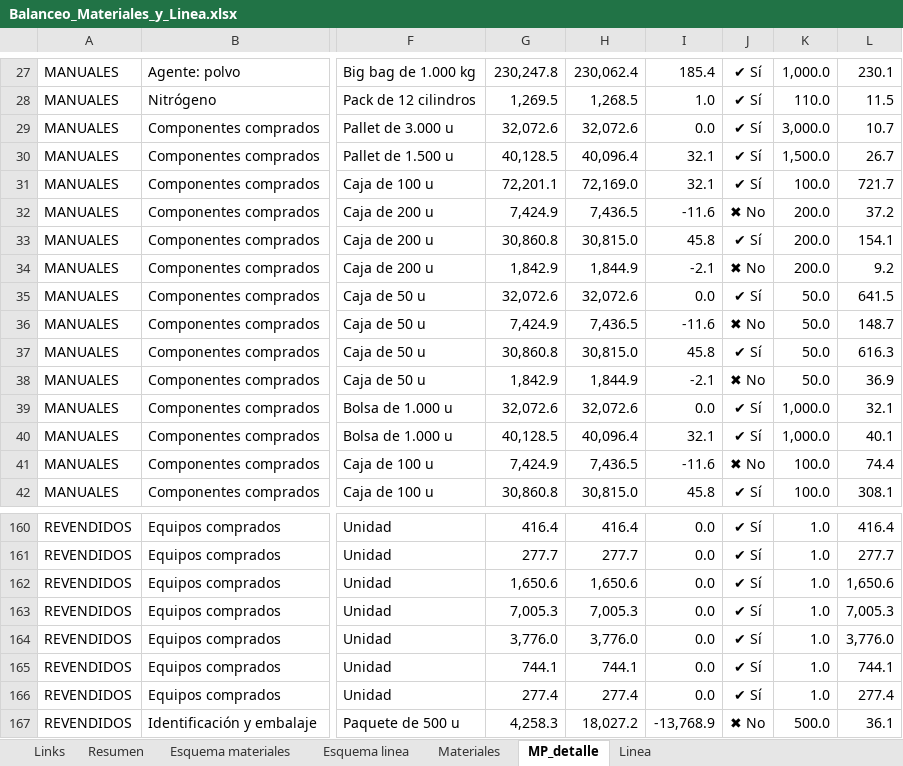
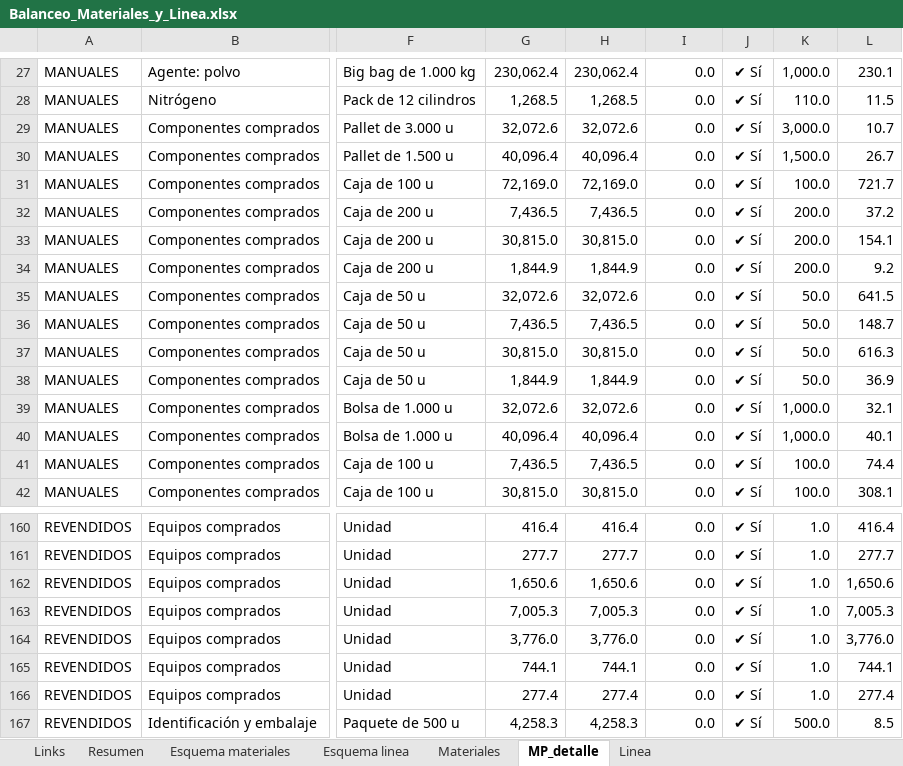
Before and after one commit to TadeoSinay/planos_industrial_flama, an Excel workbook: salida/Balanceo_Materiales_y_Linea.xlsx, sheet MP_detalle, drawn as a sheet; only a part is shown, gaps mark what is left out; values as stored, in another font and other column widths than the file's, no borders; conditional formats not drawn; the diff covers the shown part only; the diff names each change by its address in the sheet, - before the commit and + after, or states it on an @@ line.

```diff
--- a/salida/Balanceo_Materiales_y_Linea.xlsx (sheet MP_detalle)
+++ b/salida/Balanceo_Materiales_y_Linea.xlsx (sheet MP_detalle)
-G27: 230,247.8
+G27: 230,062.4
-I27: 185.4
+I27: 0.0
-G28: 1,269.5
+G28: 1,268.5
-I28: 1.0
+I28: 0.0
-G30: 40,128.5
+G30: 40,096.4
-I30:I31: 32.1
+I30:I31: 0.0
-G31: 72,201.1
+G31: 72,169.0
-G32: 7,424.9
+G32: 7,436.5
-I32: -11.6
+I32: 0.0
-J32: ✖ No
+J32: ✔ Sí
-G33: 30,860.8
+G33: 30,815.0
-I33: 45.8
+I33: 0.0
-G34: 1,842.9
+G34: 1,844.9
-I34: -2.1
+I34: 0.0
-J34: ✖ No
+J34: ✔ Sí
-G36: 7,424.9
+G36: 7,436.5
-I36: -11.6
+I36: 0.0
-J36: ✖ No
+J36: ✔ Sí
-G37: 30,860.8
+G37: 30,815.0
-I37: 45.8
+I37: 0.0
-G38: 1,842.9
+G38: 1,844.9
-I38: -2.1
+I38: 0.0
-J38: ✖ No
+J38: ✔ Sí
-G40: 40,128.5
+G40: 40,096.4
-I40: 32.1
+I40: 0.0
-G41: 7,424.9
+G41: 7,436.5
-I41: -11.6
+I41: 0.0
-J41: ✖ No
+J41: ✔ Sí
-G42: 30,860.8
+G42: 30,815.0
-I42: 45.8
+I42: 0.0
-H167: 18,027.2
+H167: 4,258.3
-I167: -13,768.9
+I167: 0.0
-J167: ✖ No
+J167: ✔ Sí
-L167: 36.1
+L167: 8.5
```
Also changed, not shown: 274 edited cells elsewhere in this sheet, sheet Resumen, sheet Esquema materiales, formulas that keep their value, 1 other file.
